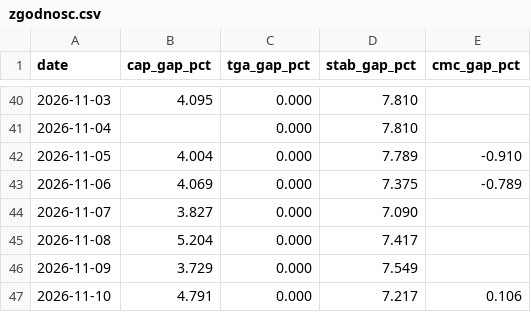
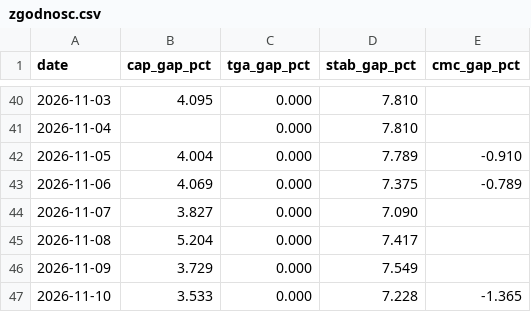
Before and after one commit to capitalflowai-app/capitalflowai-app.github.io, a CSV file: kontrola/zgodnosc.csv, drawn as a sheet; only a part is shown, gaps mark what is left out.

```diff
--- a/kontrola/zgodnosc.csv
+++ b/kontrola/zgodnosc.csv
@@ -46,2 +46,2 @@ date,cap_gap_pct,tga_gap_pct,stab_gap_pct,cmc_gap_pct
 2026-11-09,3.729,0.000,7.549,
-2026-11-10,4.791,0.000,7.217,0.106
+2026-11-10,3.533,0.000,7.228,-1.365
```
Also changed, not shown: kontrola/ark-arkb.csv, kontrola/etf-emitent.csv, 4 other files.
